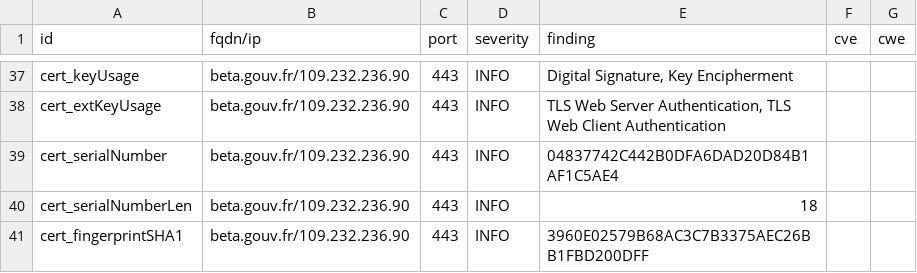
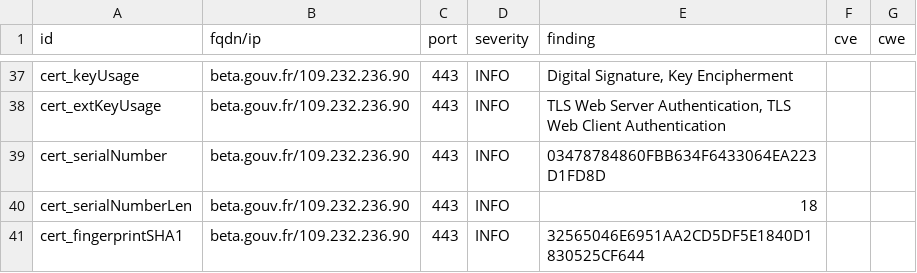
Before and after one commit to vviers/dahslord, a CSV file: results/aHR0cHM6Ly9iZXRhLmdvdXYuZnI=/testssl.csv, drawn as a sheet; only a part is shown, gaps mark what is left out; the diff covers the shown part only.

```diff
--- a/results/aHR0cHM6Ly9iZXRhLmdvdXYuZnI=/testssl.csv
+++ b/results/aHR0cHM6Ly9iZXRhLmdvdXYuZnI=/testssl.csv
@@ -38,4 +38,4 @@
 "cert_extKeyUsage","beta.gouv.fr/109.232.236.90","443","INFO","TLS Web Server Authentication, TLS Web Client Authentication","",""
-"cert_serialNumber","beta.gouv.fr/109.232.236.90","443","INFO","04837742C442B0DFA6DAD20D84B1AF1C5AE4","",""
+"cert_serialNumber","beta.gouv.fr/109.232.236.90","443","INFO","03478784860FBB634F6433064EA223D1FD8D","",""
 "cert_serialNumberLen","beta.gouv.fr/109.232.236.90","443","INFO","18","",""
-"cert_fingerprintSHA1","beta.gouv.fr/109.232.236.90","443","INFO","3960E02579B68AC3C7B3375AEC26BB1FBD200DFF","",""
+"cert_fingerprintSHA1","beta.gouv.fr/109.232.236.90","443","INFO","32565046E6951AA2CD5DF5E1840D1830525CF644","",""
```
Also changed, not shown: 17 edited cells elsewhere in this file, 15 other files.
